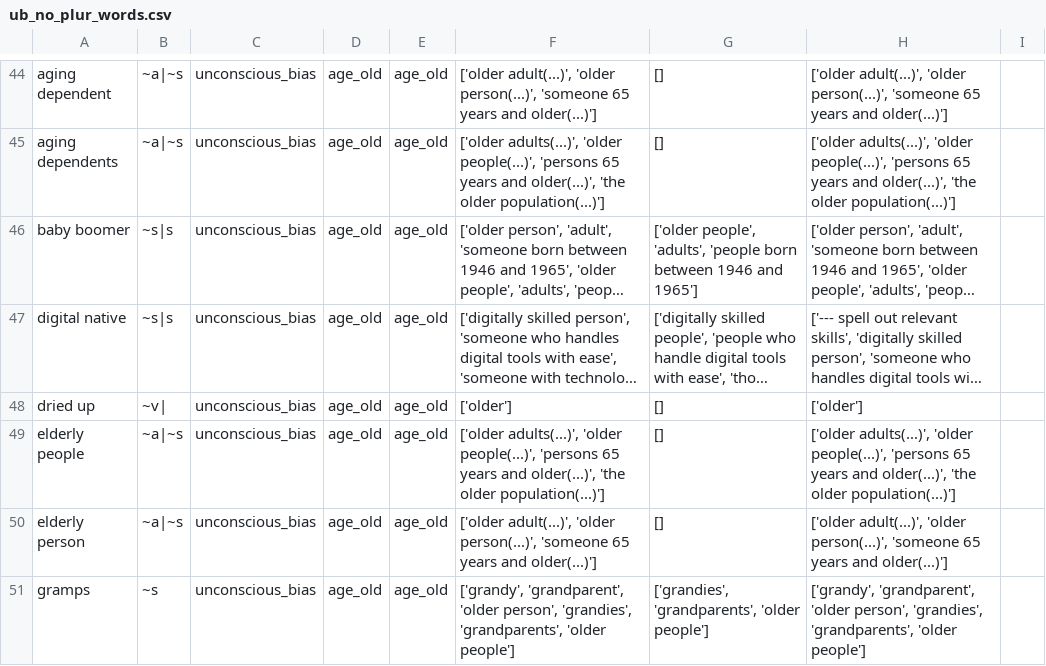
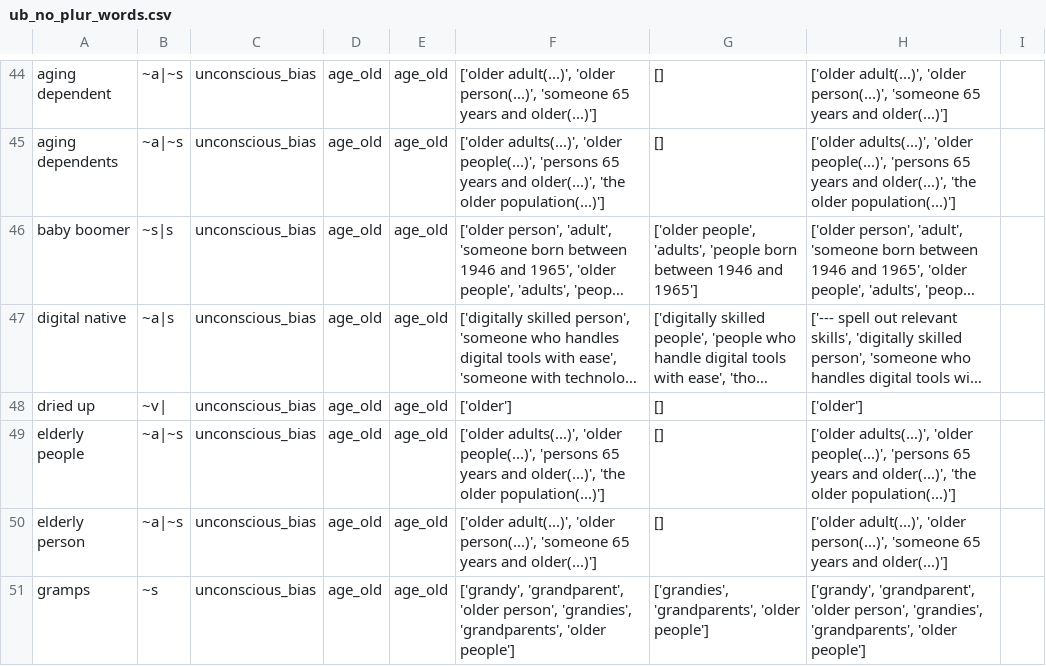
Before and after one commit to witty-works/nlp_api, a CSV file: training_data/en-US/ub_no_plur_words.csv, drawn as a sheet; only a part is shown, gaps mark what is left out; long unchanged cells end in …; the diff names each change by its address in the sheet, - before the commit and + after, or states it on an @@ line.

Commit message:
fix digital native rule

```diff
--- a/training_data/en-US/ub_no_plur_words.csv
+++ b/training_data/en-US/ub_no_plur_words.csv
-B47: ~s|s
+B47: ~a|s
```
